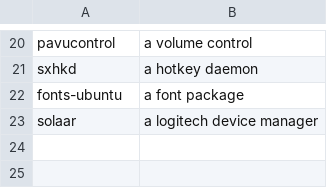
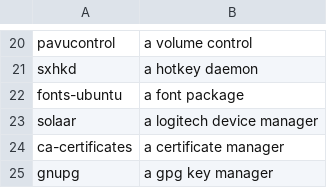
Before and after one commit to danpellegrino/BashScripts, a CSV file: system/debian_install/custom/pkglist.csv, drawn as a sheet; only a part is shown, gaps mark what is left out; the diff names each change by its address in the sheet, - before the commit and + after, or states it on an @@ line.

```diff
--- a/system/debian_install/custom/pkglist.csv
+++ b/system/debian_install/custom/pkglist.csv
+row 24: ca-certificates | a certificate manager
+row 25: gnupg | a gpg key manager
```
Also changed, not shown: 1 other file.
